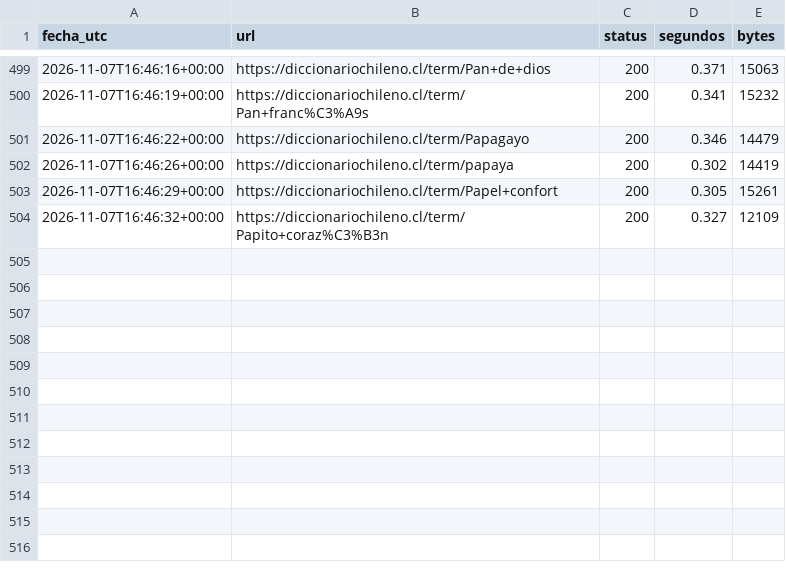
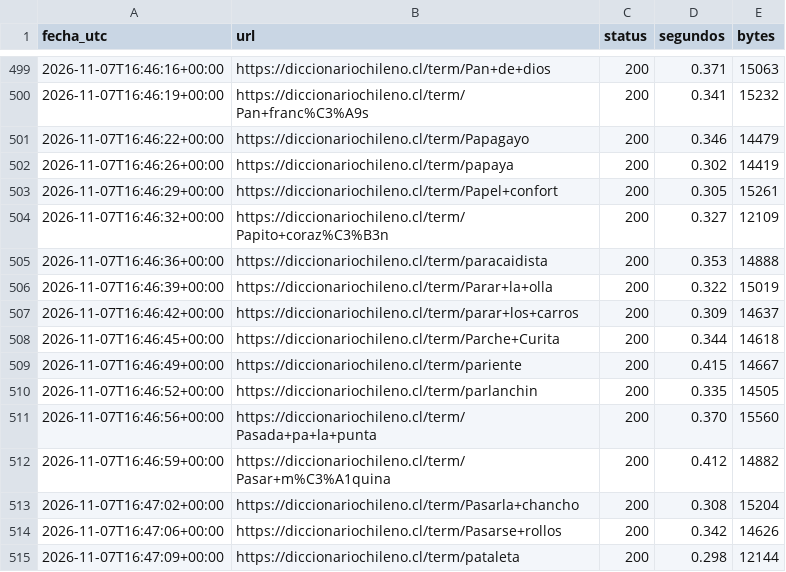
Before and after one commit to matiaraos/NLP-ChiNeutro, a CSV file: scraping/data/registro_solicitudes.csv, drawn as a sheet; only a part is shown, gaps mark what is left out; the diff names each change by its address in the sheet, - before the commit and + after, or states it on an @@ line.

```diff
--- a/scraping/data/registro_solicitudes.csv
+++ b/scraping/data/registro_solicitudes.csv
+row 505: 2026-11-07T16:46:36+00:00 | https://diccionariochileno.cl/term/paracaidista | 200 | 0.353 | 14888
+row 506: 2026-11-07T16:46:39+00:00 | https://diccionariochileno.cl/term/Parar+la+olla | 200 | 0.322 | 15019
+row 507: 2026-11-07T16:46:42+00:00 | https://diccionariochileno.cl/term/parar+los+carros | 200 | 0.309 | 14637
+row 508: 2026-11-07T16:46:45+00:00 | https://diccionariochileno.cl/term/Parche+Curita | 200 | 0.344 | 14618
+row 509: 2026-11-07T16:46:49+00:00 | https://diccionariochileno.cl/term/pariente | 200 | 0.415 | 14667
+row 510: 2026-11-07T16:46:52+00:00 | https://diccionariochileno.cl/term/parlanchin | 200 | 0.335 | 14505
+row 511: 2026-11-07T16:46:56+00:00 | https://diccionariochileno.cl/term/Pasada+pa+la+punta | 200 | 0.370 | 15560
+row 512: 2026-11-07T16:46:59+00:00 | https://diccionariochileno.cl/term/Pasar+m%C3%A1quina | 200 | 0.412 | 14882
+row 513: 2026-11-07T16:47:02+00:00 | https://diccionariochileno.cl/term/Pasarla+chancho | 200 | 0.308 | 15204
+row 514: 2026-11-07T16:47:06+00:00 | https://diccionariochileno.cl/term/Pasarse+rollos | 200 | 0.342 | 14626
+row 515: 2026-11-07T16:47:09+00:00 | https://diccionariochileno.cl/term/pataleta | 200 | 0.298 | 12144
```
Also changed, not shown: 1 other file.
